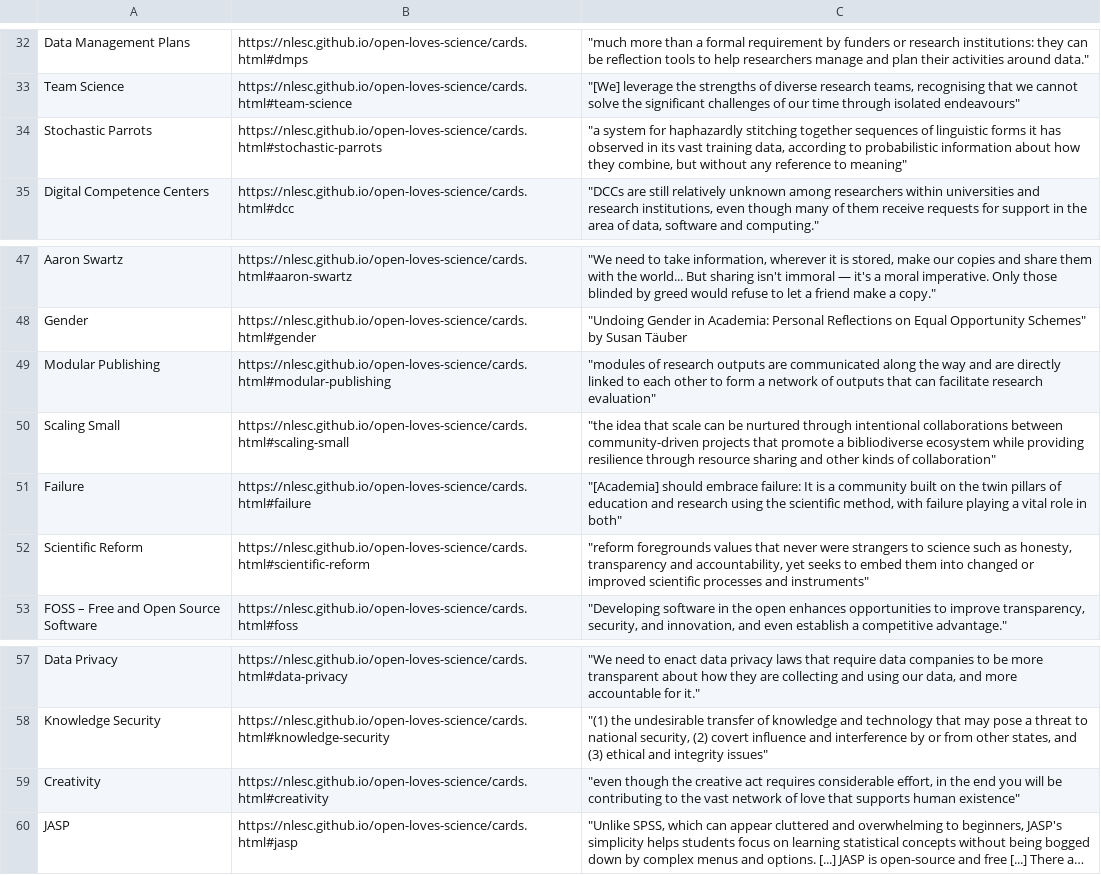
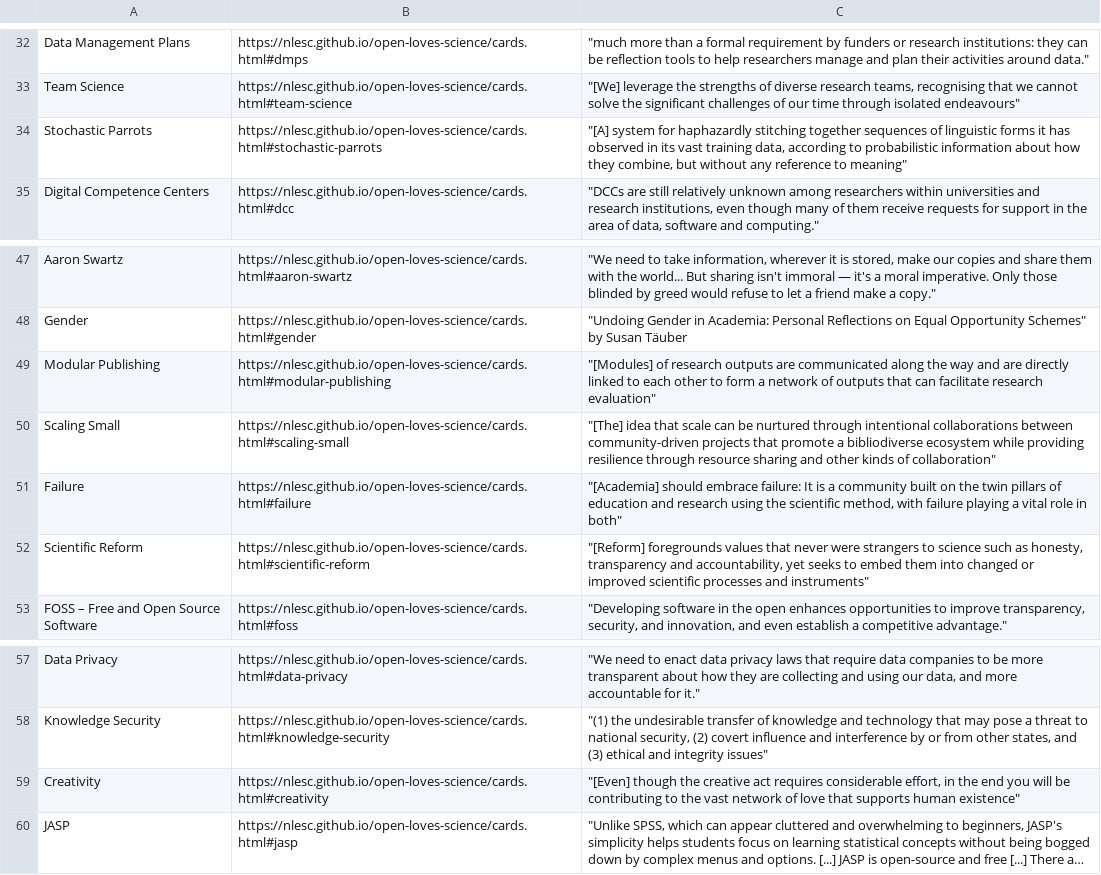
Before and after one commit to NLeSC/open-loves-science, a CSV file: generate_cards/CardContentRed.csv, drawn as a sheet; only a part is shown, gaps mark what is left out; long unchanged cells end in …; the diff names each change by its address in the sheet, - before the commit and + after, or states it on an @@ line.

Commit message:
Consistency fixes in quotes

```diff
--- a/generate_cards/CardContentRed.csv
+++ b/generate_cards/CardContentRed.csv
-C34: "a system for…
+C34: "[A] system for…
-C49: "modules of research…
+C49: "[Modules] of research…
-C50: "the idea that…
+C50: "[The] idea that…
-C52: "reform foregrounds values…
+C52: "[Reform] foregrounds values…
-C59: "even though the…
+C59: "[Even] though the…
```
